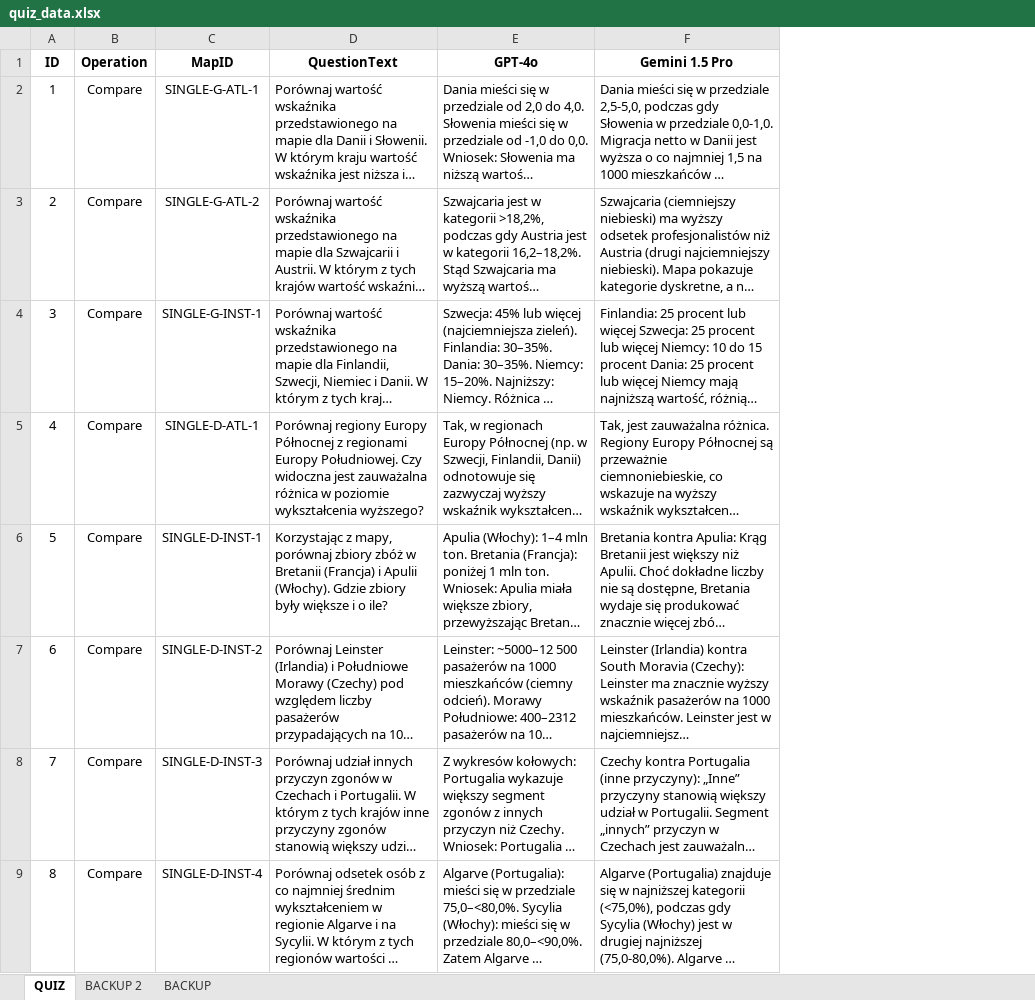
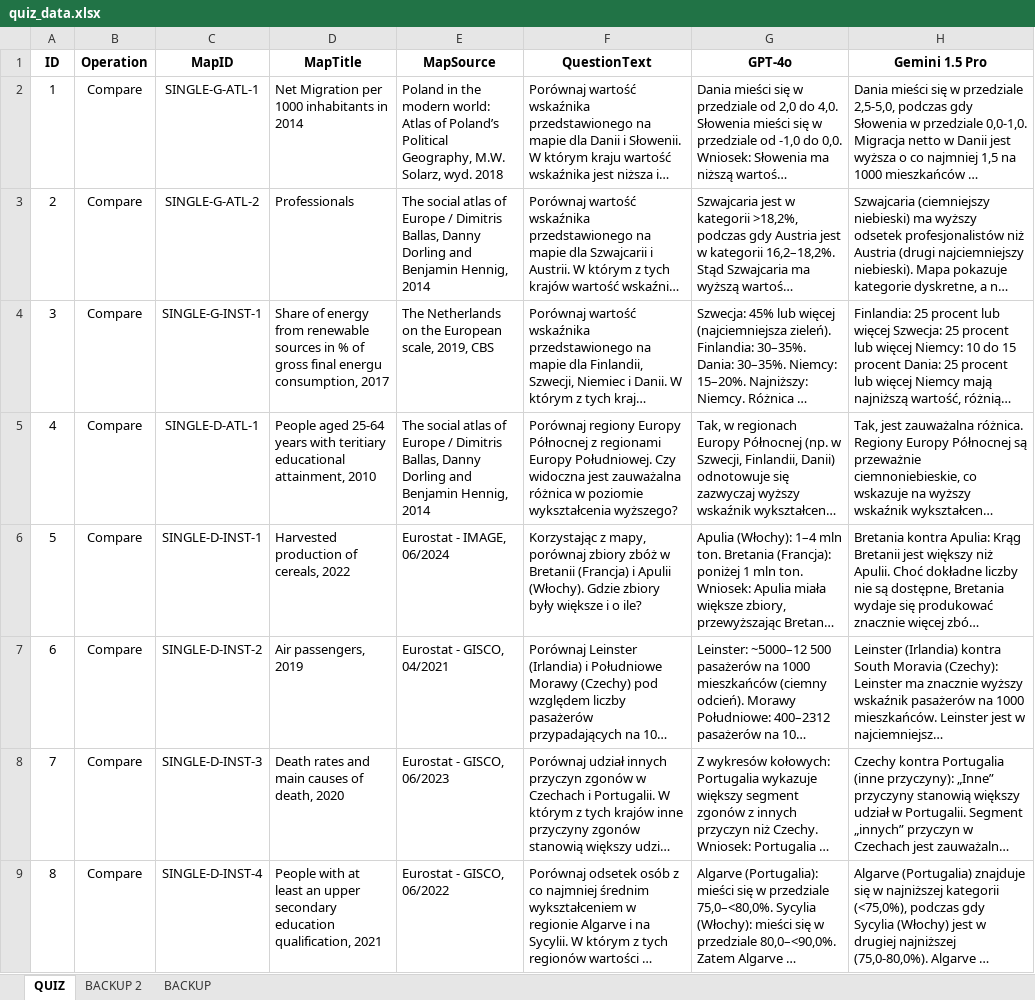
Before and after one commit to MartaSolarz/QuizGenAI, an Excel workbook: data/quiz_data.xlsx, sheet QUIZ, drawn as a sheet; only a part is shown; long unchanged cells end in …; values as stored, in another font and other column widths than the file's, no borders; charts and pictures not drawn; ↵ is a line break in a cell; the diff names each change by its address in the sheet, - before the commit and + after, or states it on an @@ line.

Commit message:
add map source

```diff
--- a/data/quiz_data.xlsx (sheet QUIZ)
+++ b/data/quiz_data.xlsx (sheet QUIZ)
+column D (MapTitle), rows 2-9: Net Migration per 1000 inhabitants in 2014 | Professionals | Share of energy from renewable sources in % of gross final energu consumption, 2017 | People aged 25-64 years with teritiary educational attainment, 2010 | Harvested production of cereals, 2022 | Air passengers, 2019 | Death rates and main causes of death, 2020 | People with at least an upper secondary education qualification, 2021
+column E (MapSource), rows 2-9: Poland in the modern world: Atlas of Poland’s Political Geography, M.W. Solarz, wyd. 2018 | The social atlas of Europe / Dimitris Ballas, Danny Dorling and Benjamin Hennig, 2014 | The Netherlands ↵ on the European scale, 2019, CBS | The social atlas of Europe / Dimitris Ballas, Danny Dorling and Benjamin Hennig, 2014 | Eurostat - IMAGE, 06/2024 | Eurostat - GISCO, 04/2021 | Eurostat - GISCO, 06/2023 | Eurostat - GISCO, 06/2022
```
Also changed, not shown: 5 other files.
